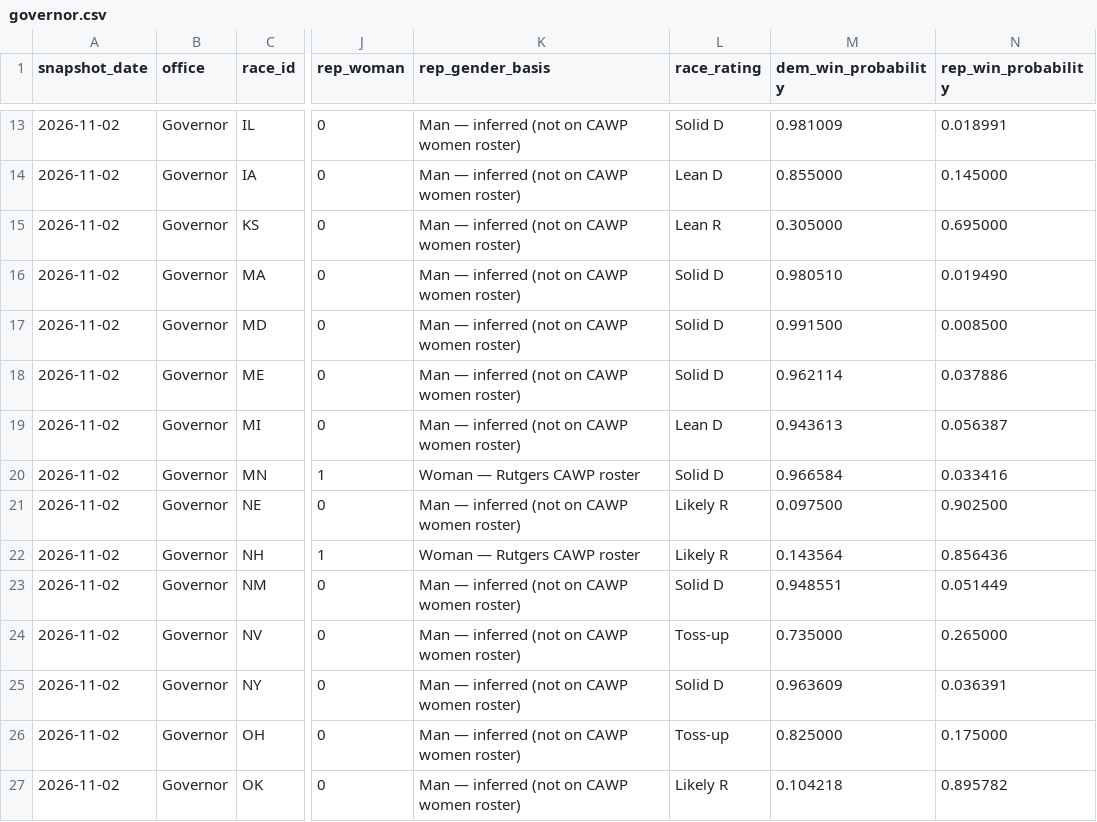
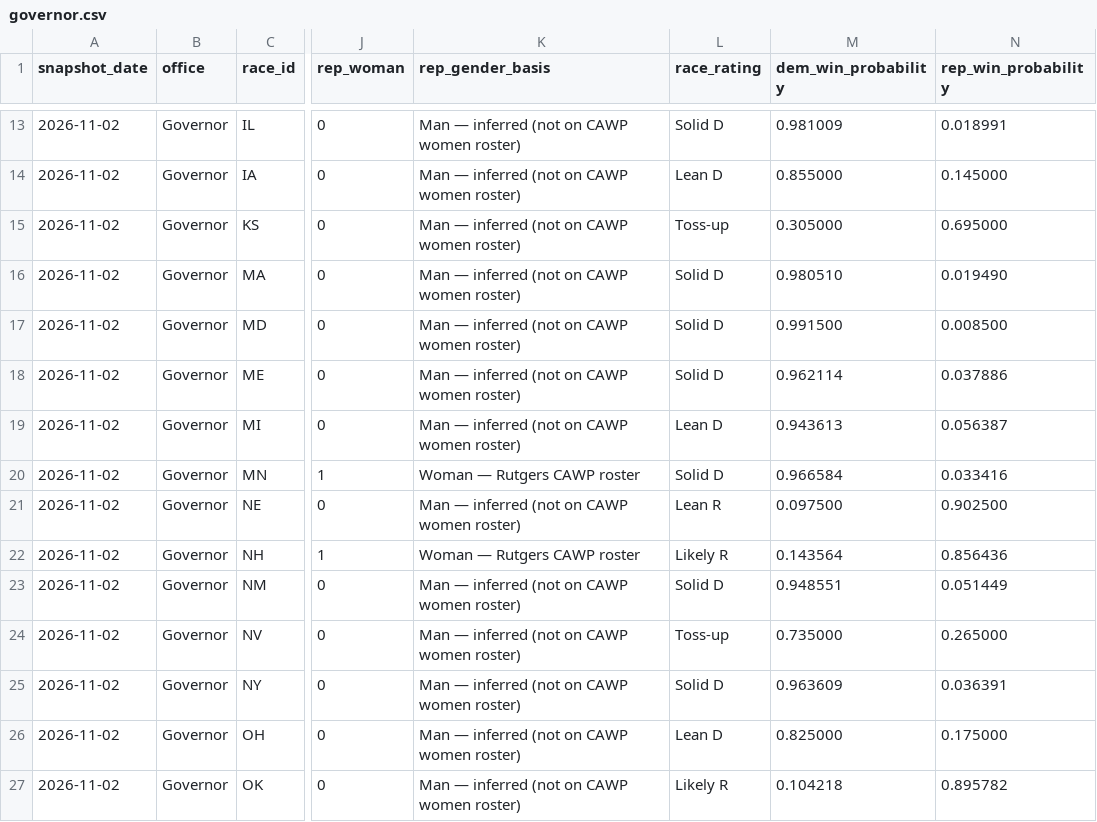
Before and after one commit to etrrosenman/morewomeninoffice, a CSV file: public/data/governor.csv, drawn as a sheet; only a part is shown, gaps mark what is left out; the diff names each change by its address in the sheet, - before the commit and + after, or states it on an @@ line.

```diff
--- a/public/data/governor.csv
+++ b/public/data/governor.csv
-L15 (race_rating): Lean R
+L15 (race_rating): Toss-up
-L21 (race_rating): Likely R
+L21 (race_rating): Lean R
-L26 (race_rating): Toss-up
+L26 (race_rating): Lean D
```
